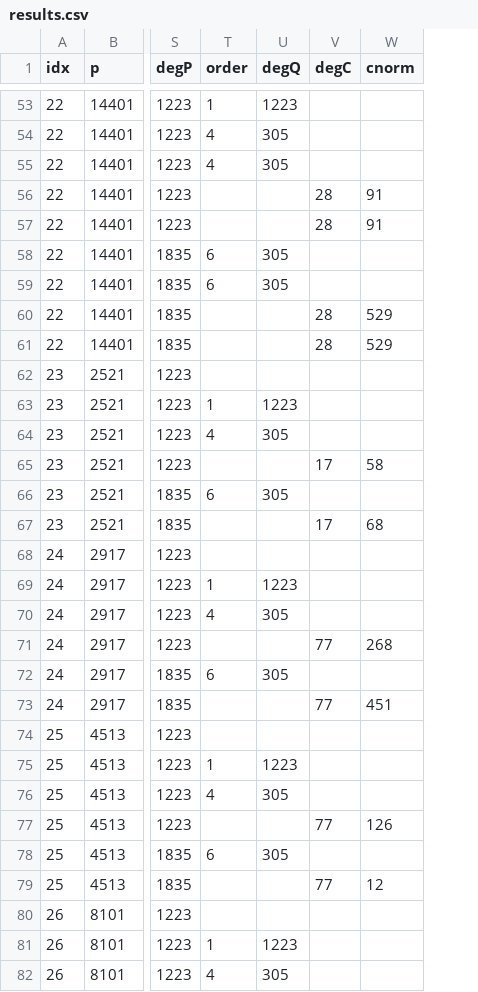
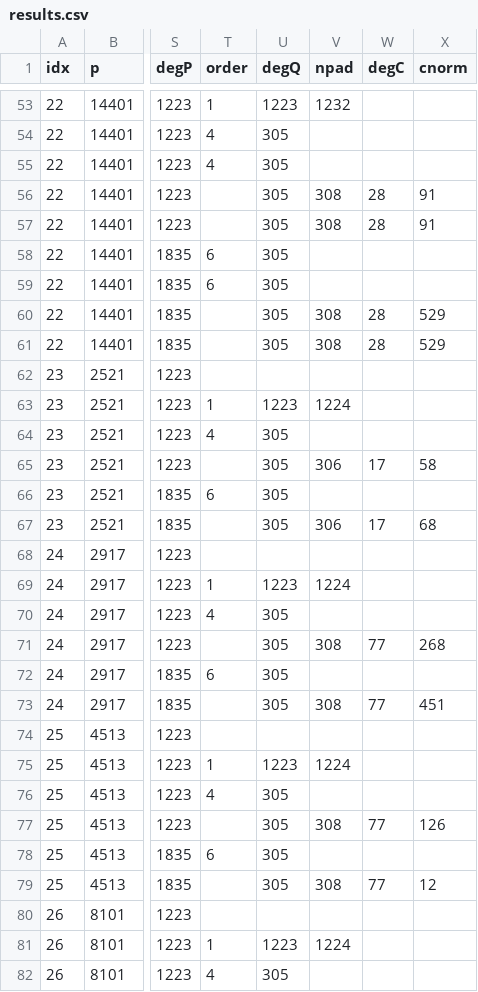
Before and after one commit to acprk/symmetry-graded-bgv, a CSV file: newexp/results.csv, drawn as a sheet; only a part is shown, gaps mark what is left out; the diff covers the shown part only; the diff names each change by its address in the sheet, - before the commit and + after, or states it on an @@ line.

```diff
--- a/newexp/results.csv
+++ b/newexp/results.csv
+column V (npad), rows 53-81: 1232 |  |  | 308 | 308 |  |  | 308 | 308 |  | 1224 |  | 306 |  | 306 |  | 1224 |  | 308 |  | 308 |  | 1224 |  | 308 |  | 308 |  | 1224
-U56:U57 (degQ): (empty)
+U56:U57 (degQ): 305
-U60:U61 (degQ): (empty)
+U60:U61 (degQ): 305
-U65 (degQ): (empty)
+U65 (degQ): 305
-U67 (degQ): (empty)
+U67 (degQ): 305
-U71 (degQ): (empty)
+U71 (degQ): 305
-U73 (degQ): (empty)
+U73 (degQ): 305
-U77 (degQ): (empty)
+U77 (degQ): 305
-U79 (degQ): (empty)
+U79 (degQ): 305
```
Also changed, not shown: 22 edited cells elsewhere in this file, 44 other files.
